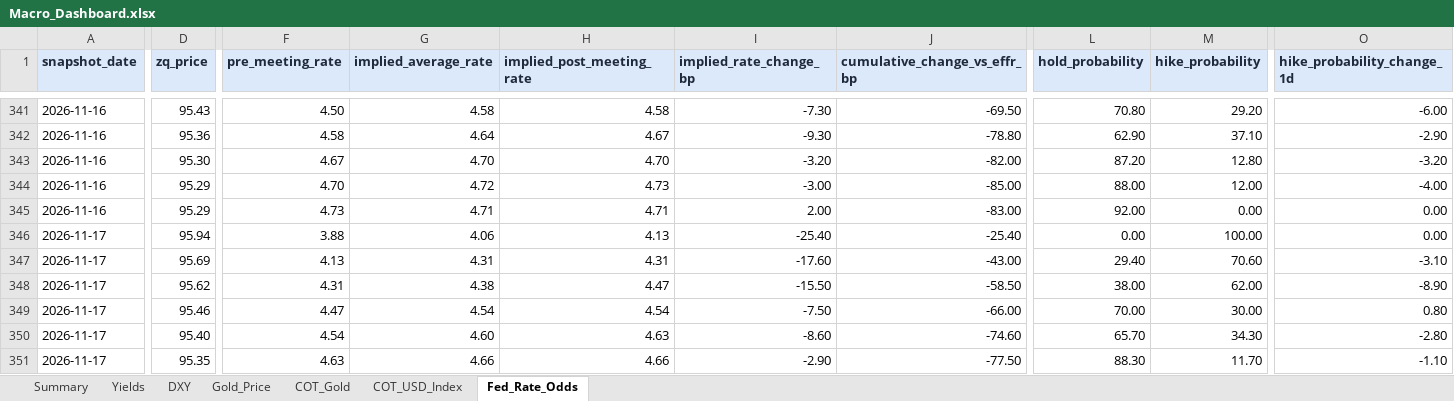
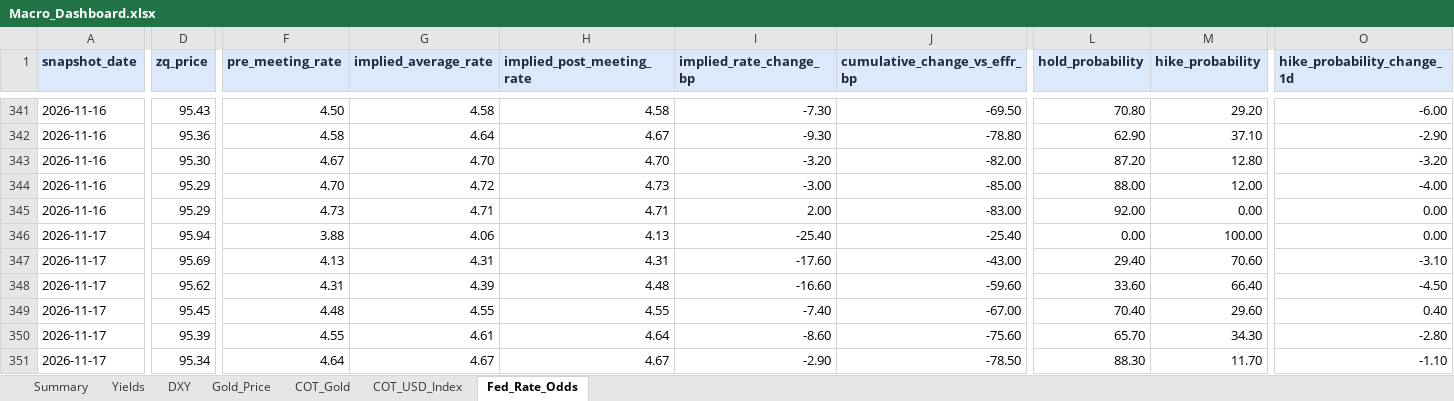
Before and after one commit to velourofficialdev/macro-data, an Excel workbook: docs/Macro_Dashboard.xlsx, sheet Fed_Rate_Odds, drawn as a sheet; only a part is shown, gaps mark what is left out; values as stored, in another font and other column widths than the file's, no borders; the diff covers the shown part only; the diff names each change by its address in the sheet, - before the commit and + after, or states it on an @@ line.

```diff
--- a/docs/Macro_Dashboard.xlsx (sheet Fed_Rate_Odds)
+++ b/docs/Macro_Dashboard.xlsx (sheet Fed_Rate_Odds)
-G348 (implied_average_rate): 4.38
+G348 (implied_average_rate): 4.39
-H348 (implied_post_meeting_rate): 4.47
+H348 (implied_post_meeting_rate): 4.48
-I348 (implied_rate_change_bp): -15.50
+I348 (implied_rate_change_bp): -16.60
-J348 (cumulative_change_vs_effr_bp): -58.50
+J348 (cumulative_change_vs_effr_bp): -59.60
-L348 (hold_probability): 38.00
+L348 (hold_probability): 33.60
-M348 (hike_probability): 62.00
+M348 (hike_probability): 66.40
-O348 (hike_probability_change_1d): -8.90
+O348 (hike_probability_change_1d): -4.50
-D349 (zq_price): 95.46
+D349 (zq_price): 95.45
-F349 (pre_meeting_rate): 4.47
+F349 (pre_meeting_rate): 4.48
-G349 (implied_average_rate): 4.54
+G349 (implied_average_rate): 4.55
-H349 (implied_post_meeting_rate): 4.54
+H349 (implied_post_meeting_rate): 4.55
-I349 (implied_rate_change_bp): -7.50
+I349 (implied_rate_change_bp): -7.40
-J349 (cumulative_change_vs_effr_bp): -66.00
+J349 (cumulative_change_vs_effr_bp): -67.00
-L349 (hold_probability): 70.00
+L349 (hold_probability): 70.40
-M349 (hike_probability): 30.00
+M349 (hike_probability): 29.60
-O349 (hike_probability_change_1d): 0.80
+O349 (hike_probability_change_1d): 0.40
-D350 (zq_price): 95.40
+D350 (zq_price): 95.39
-F350 (pre_meeting_rate): 4.54
+F350 (pre_meeting_rate): 4.55
-G350 (implied_average_rate): 4.60
+G350 (implied_average_rate): 4.61
-H350 (implied_post_meeting_rate): 4.63
+H350 (implied_post_meeting_rate): 4.64
-J350 (cumulative_change_vs_effr_bp): -74.60
+J350 (cumulative_change_vs_effr_bp): -75.60
-D351 (zq_price): 95.35
+D351 (zq_price): 95.34
-F351 (pre_meeting_rate): 4.63
+F351 (pre_meeting_rate): 4.64
-G351 (implied_average_rate): 4.66
+G351 (implied_average_rate): 4.67
-H351 (implied_post_meeting_rate): 4.66
+H351 (implied_post_meeting_rate): 4.67
-J351 (cumulative_change_vs_effr_bp): -77.50
+J351 (cumulative_change_vs_effr_bp): -78.50
```
Also changed, not shown: 18 edited cells elsewhere in this sheet, sheet Gold_Price, 25 other files.
